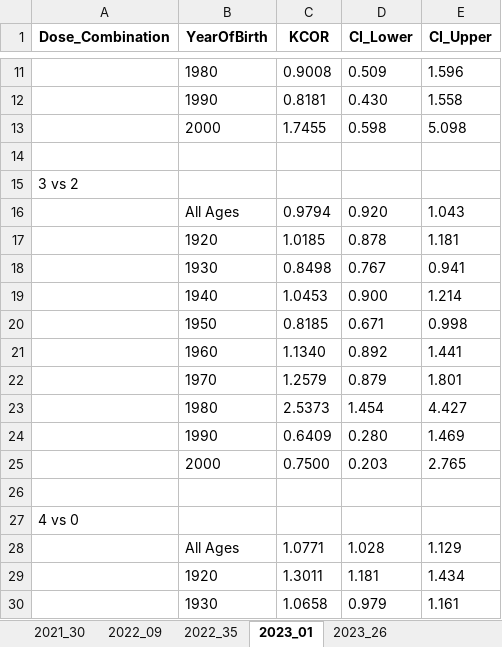
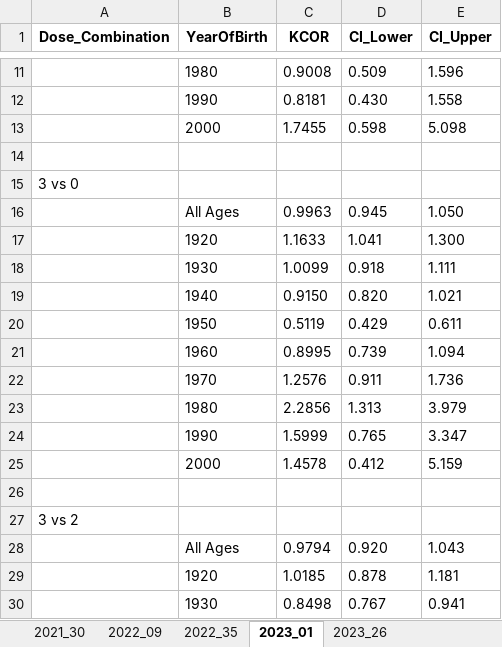
Before and after one commit to skirsch/KCOR, an Excel workbook: data/japan2/KCOR_summary.xlsx, sheet 2023_01, drawn as a sheet; only a part is shown, gaps mark what is left out; the shorter side is filled out with more unchanged rows; values as stored, in another font and other column widths than the file's, no borders; the diff names each change by its address in the sheet, - before the commit and + after, or states it on an @@ line.

```diff
--- a/data/japan2/KCOR_summary.xlsx (sheet 2023_01)
+++ b/data/japan2/KCOR_summary.xlsx (sheet 2023_01)
+row 15: 3 vs 0
+row 16:  | All Ages | 0.9963 | 0.945 | 1.050
+row 17:  | 1920 | 1.1633 | 1.041 | 1.300
+row 18:  | 1930 | 1.0099 | 0.918 | 1.111
+row 19:  | 1940 | 0.9150 | 0.820 | 1.021
+row 20:  | 1950 | 0.5119 | 0.429 | 0.611
+row 21:  | 1960 | 0.8995 | 0.739 | 1.094
+row 22:  | 1970 | 1.2576 | 0.911 | 1.736
+row 23:  | 1980 | 2.2856 | 1.313 | 3.979
+row 24:  | 1990 | 1.5999 | 0.765 | 3.347
+row 25:  | 2000 | 1.4578 | 0.412 | 5.159
+row 26: (empty)
```
Also changed, not shown: sheet 2023_26, 14 other files.
